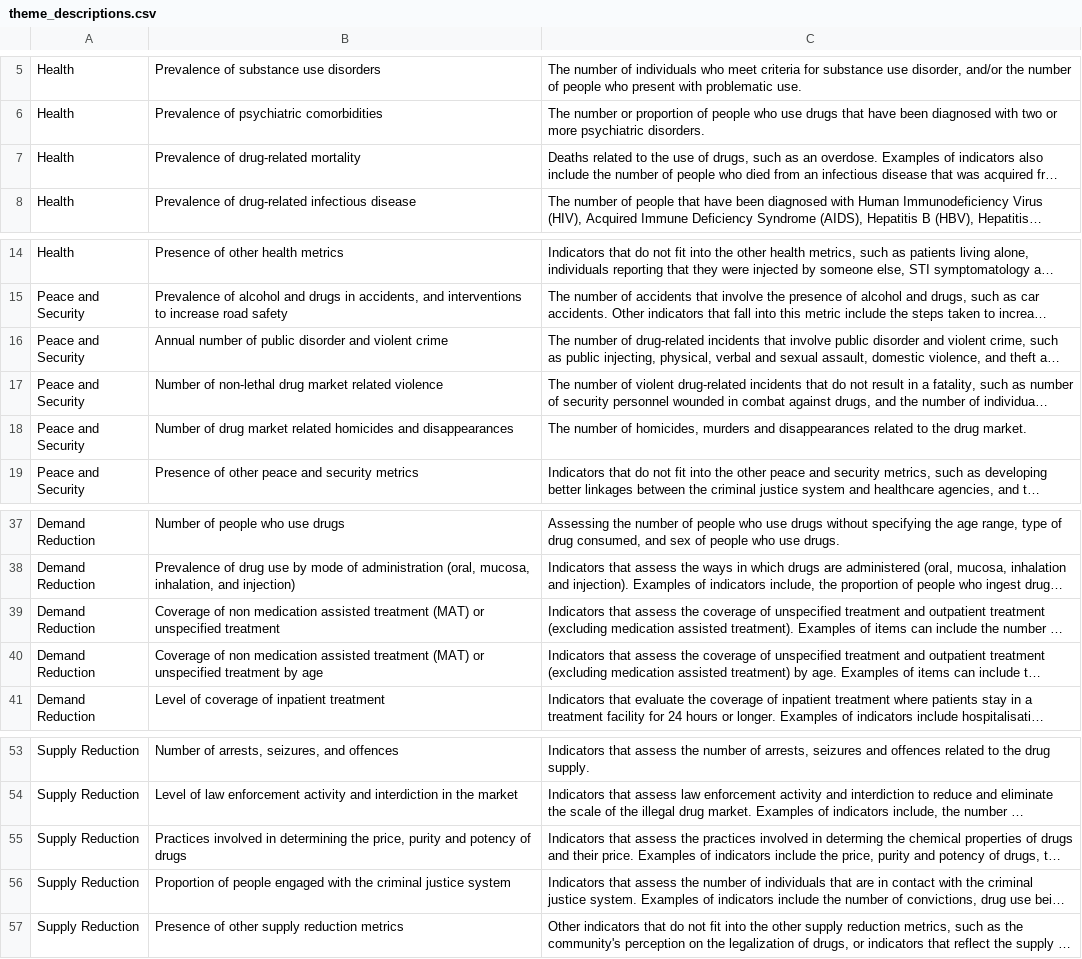
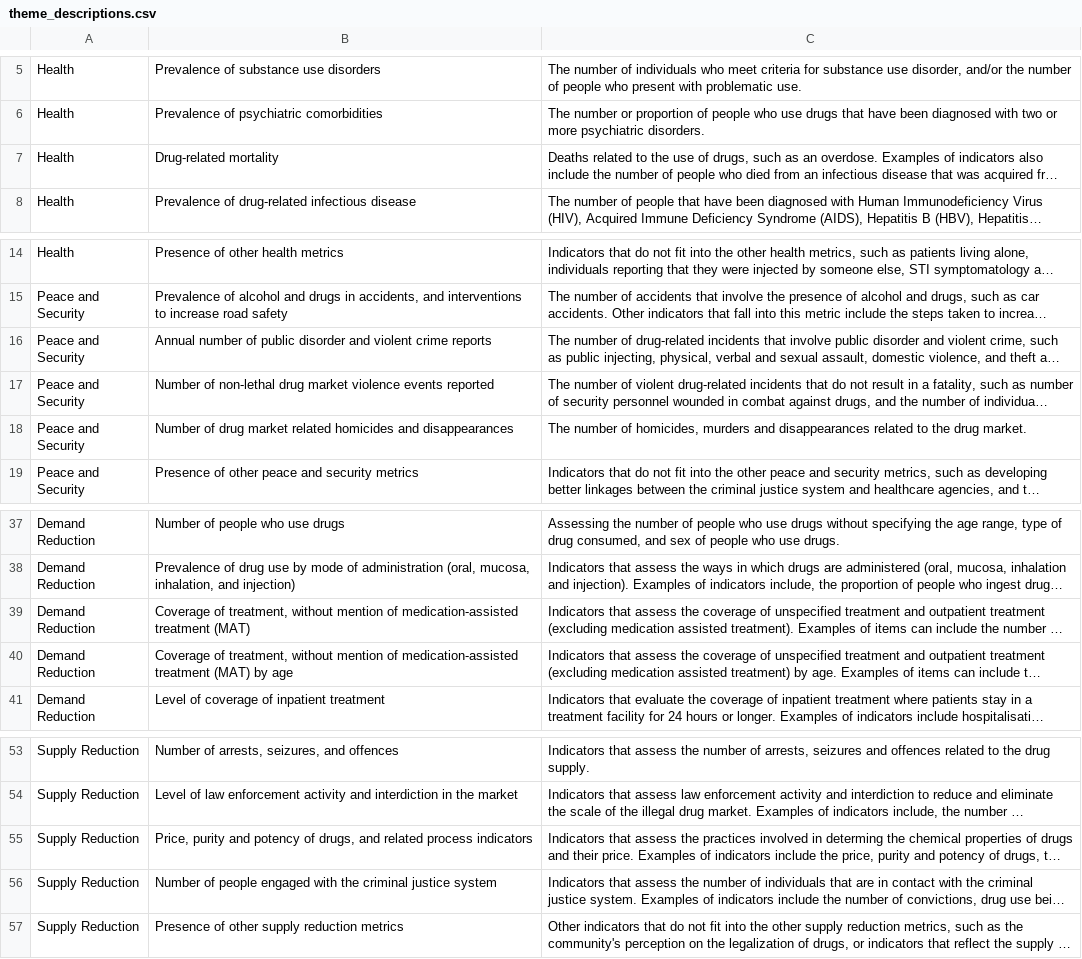
Before and after one commit to alisq/drug-policy, a CSV file: public/data/theme_descriptions.csv, drawn as a sheet; only a part is shown, gaps mark what is left out; long unchanged cells end in …; the diff names each change by its address in the sheet, - before the commit and + after, or states it on an @@ line.

```diff
--- a/public/data/theme_descriptions.csv
+++ b/public/data/theme_descriptions.csv
-B7: Prevalence of drug-related mortality
+B7: Drug-related mortality
-B16: …violent crime
+B16: …violent crime reports
-B17: …drug market related violence
+B17: …drug market violence events reported
-B39: Coverage of non medication assisted treatment (MAT) or unspecified treatment
+B39: Coverage of treatment, without mention of medication-assisted treatment (MAT)
-B40: Coverage of non medication assisted treatment (MAT) or unspecified treatment by age
+B40: Coverage of treatment, without mention of medication-assisted treatment (MAT) by age
-B55: Practices involved in determining the price, purity and potency of drugs
+B55: Price, purity and potency of drugs, and related process indicators
-B56: Proportion of people…
+B56: Number of people…
```
Also changed, not shown: 15 other files.
